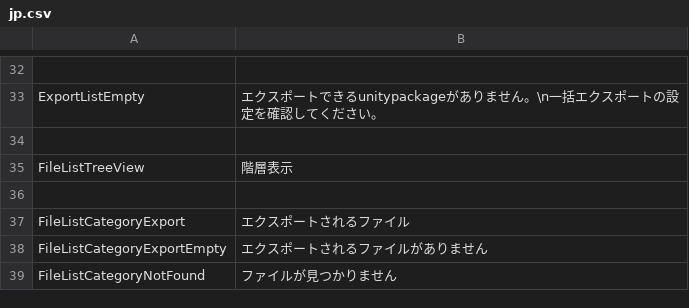
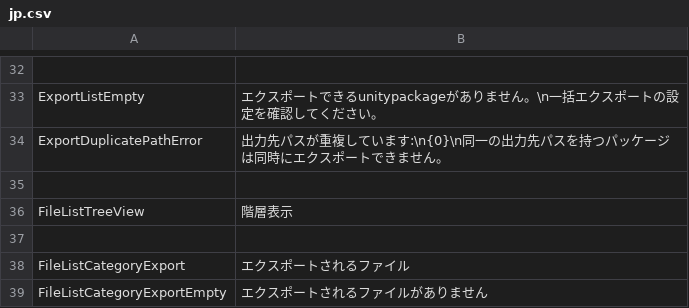
Before and after one commit to SleetCat123/MizoresUnityPackageExporter, a CSV file: Packages/com.mizore-nekoyanagi.utils.mizore-package-exporter/Texts/Resources/MizoresPackageExporter/jp.csv, drawn as a sheet; only a part is shown, gaps mark what is left out; the shorter side is filled out with more unchanged rows; the diff names each change by its address in the sheet, - before the commit and + after, or states it on an @@ line.

Commit message:
出力先パス重複チェック追加、バグ修正、Unity 2022対応
- add: 複数パッケージ同時エクスポート時に出力先パスが重複している場合のエラー表示と無効化
- fix: PackageNameSettings の using UnityEditor に #if UNITY_EDITOR ガード追加（非エディタビルドエラー修正）
- fix: PackageNameSettings のコピーコンストラクタ・SetBase で useOverride フィールドのコピー漏れを修正
- fix: ExcludeObject フォルダ除外で兄弟フォルダを誤マッチしないよう末尾"/"を追加
- fix: MizoresPackageExporterUpdator の GenerateUniqueAssetPath に誤ったパス引数を渡していたバグを修正
- refactor: MizoresPackageExporterUpdator の V1→V2 変換処理の早期リターン化によるネスト削減
- Unity 2019 → 2022.3.22f1 へのアップグレード
- README: フォルダ整理・追加コピーパス・zip作成機能のドキュメントを追加
- CHANGELOG: v8.0.0 のエントリを整理

```diff
--- a/Packages/com.mizore-nekoyanagi.utils.mizore-package-exporter/Texts/Resources/MizoresPackageExporter/jp.csv
+++ b/Packages/com.mizore-nekoyanagi.utils.mizore-package-exporter/Texts/Resources/MizoresPackageExporter/jp.csv
+row 34: ExportDuplicatePathError | 出力先パスが重複しています:\n{0}\n同一の出力先パスを持つパッケージは同時にエクスポートできません。
```
Also changed, not shown: Packages/com.mizore-nekoyanagi.utils.mizore-package-exporter/Texts/Resources/MizoresPackageExporter/en.csv, 16 other files.
